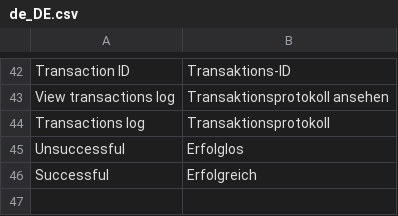
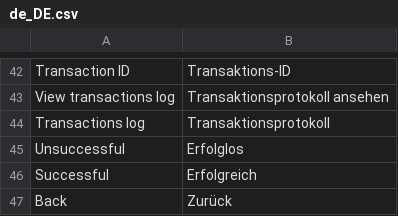
Before and after one commit to spryker-eco/punchout-catalogs, a CSV file: data/translation/Zed/de_DE.csv, drawn as a sheet; only a part is shown, gaps mark what is left out; the diff names each change by its address in the sheet, - before the commit and + after, or states it on an @@ line.

Commit message:
PS-9648: Added back button for view transaction page

```diff
--- a/data/translation/Zed/de_DE.csv
+++ b/data/translation/Zed/de_DE.csv
+row 47: Back | Zurück
```
Also changed, not shown: data/translation/Zed/en_US.csv, 1 other file.
